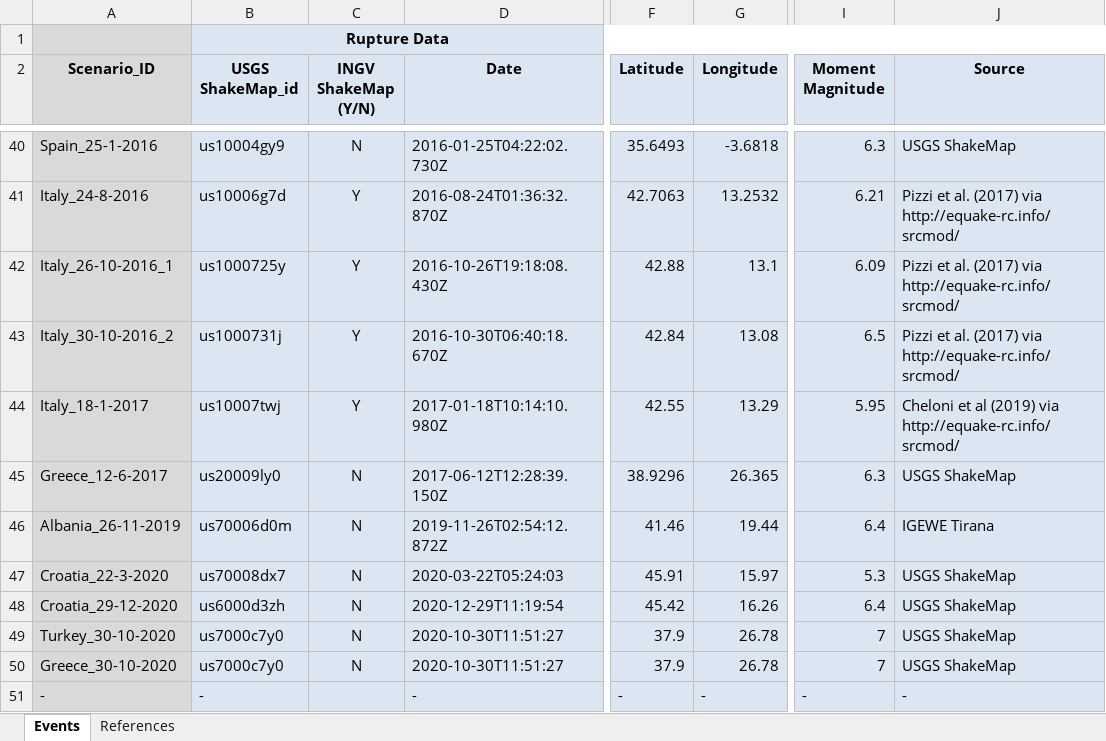
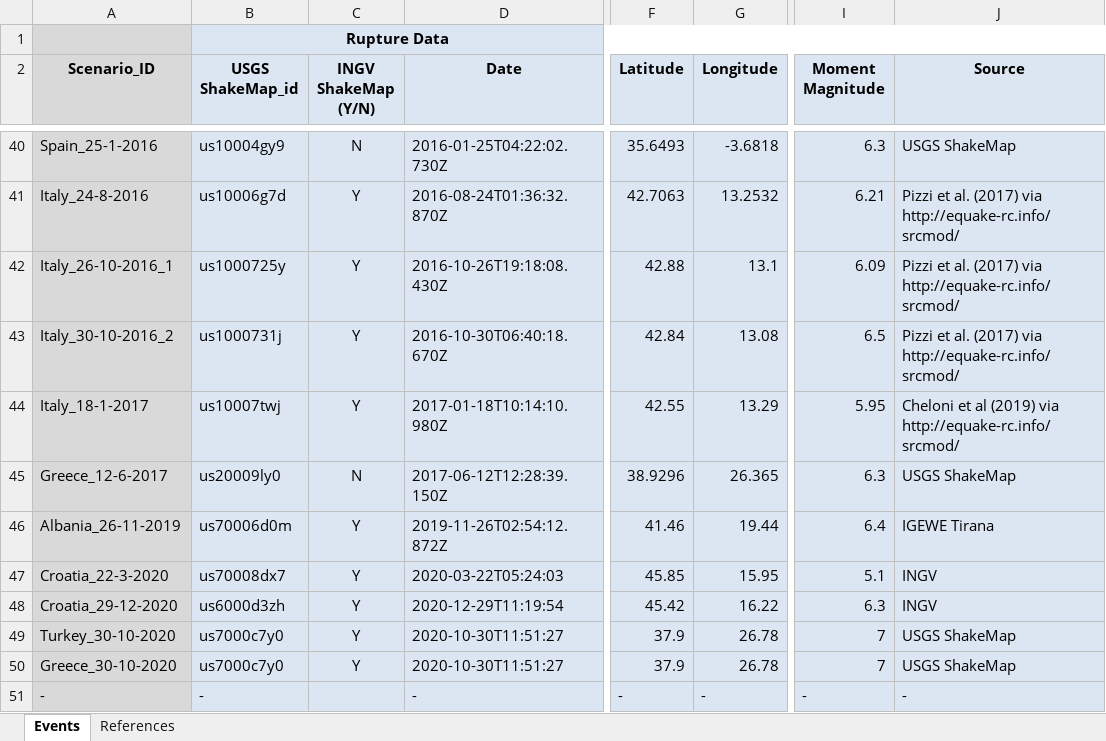
Before and after one commit to hcrowley/esrm20_scenario_tests, an Excel workbook: testing_scenarios.xlsx, sheet Events, drawn as a sheet; only a part is shown, gaps mark what is left out; values as stored, in another font and other column widths than the file's, no borders; the diff names each change by its address in the sheet, - before the commit and + after, or states it on an @@ line.

Commit message:
Update testing_scenarios.xlsx

```diff
--- a/testing_scenarios.xlsx (sheet Events)
+++ b/testing_scenarios.xlsx (sheet Events)
-C46:C50 (INGV ShakeMap (Y/N)): N
+C46:C50 (INGV ShakeMap (Y/N)): Y
-F47 (Latitude): 45.91
+F47 (Latitude): 45.85
-G47 (Longitude): 15.97
+G47 (Longitude): 15.95
-I47 (Moment Magnitude): 5.3
+I47 (Moment Magnitude): 5.1
-J47:J48 (Source): USGS ShakeMap
+J47:J48 (Source): INGV
-G48 (Longitude): 16.26
+G48 (Longitude): 16.22
-I48 (Moment Magnitude): 6.4
+I48 (Moment Magnitude): 6.3
```
